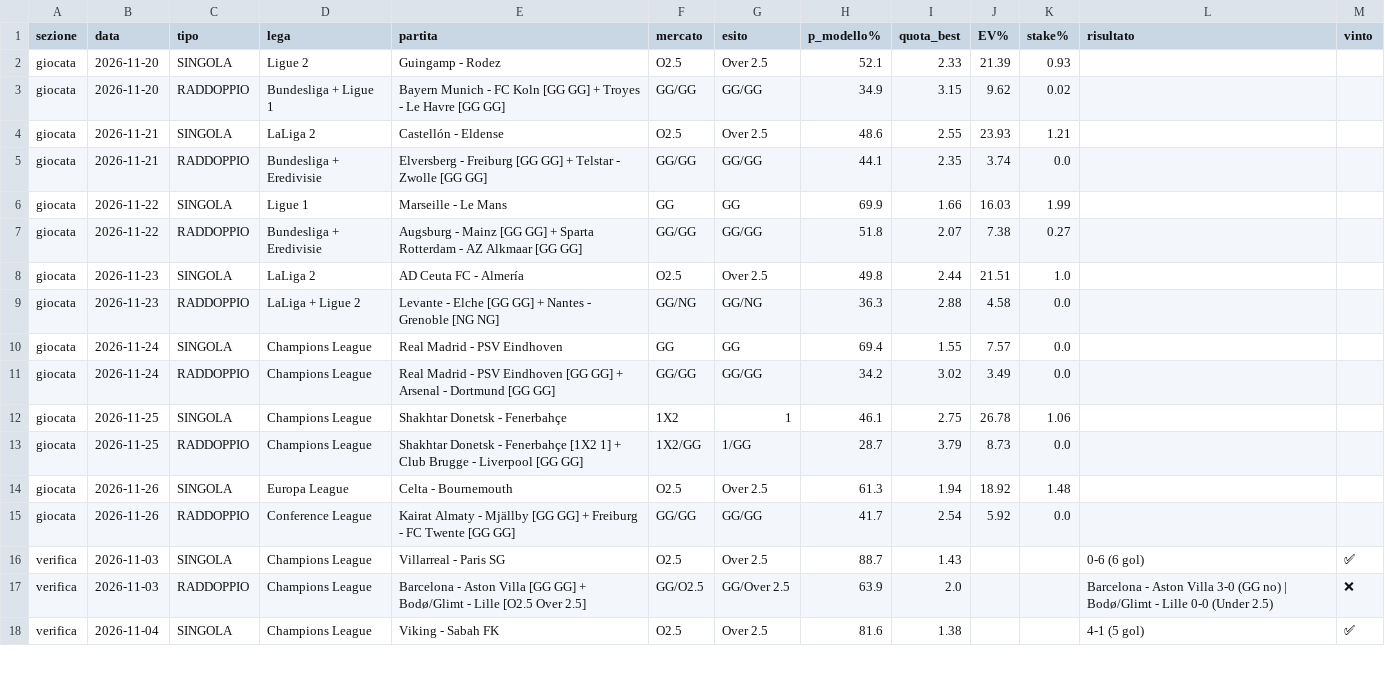
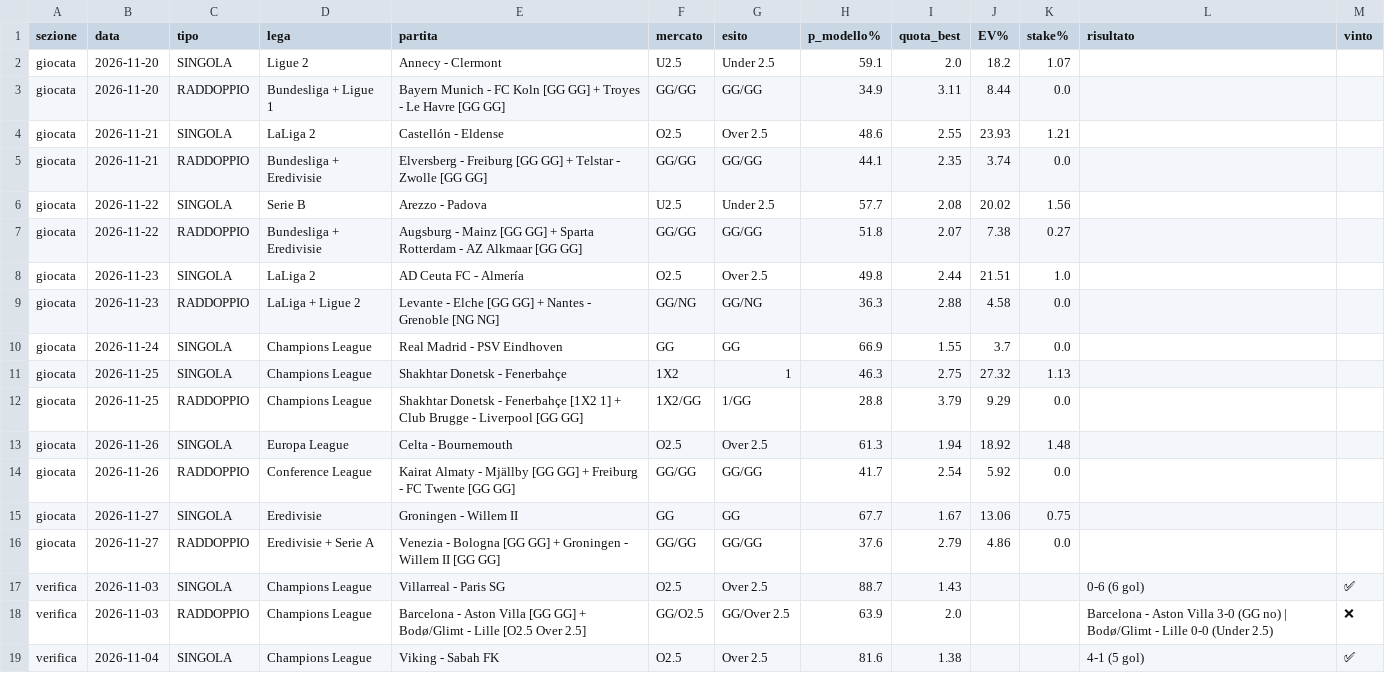
Before and after one commit to marianovigna95/predictor, a CSV file: site/archivio_giocate.csv, drawn as a sheet; only a part is shown.

```diff
--- a/site/archivio_giocate.csv
+++ b/site/archivio_giocate.csv
@@ -1,7 +1,7 @@
 sezione,data,tipo,lega,partita,mercato,esito,p_modello%,quota_best,EV%,stake%,risultato,vinto
-giocata,2026-11-20,SINGOLA,Ligue 2,Guingamp - Rodez,O2.5,Over 2.5,52.1,2.33,21.39,0.93,,
-giocata,2026-11-20,RADDOPPIO,Bundesliga + Ligue 1,Bayern Munich - FC Koln [GG GG] + Troyes - Le Havre [GG GG],GG/GG,GG/GG,34.9,3.15,9.62,0.02,,
+giocata,2026-11-20,SINGOLA,Ligue 2,Annecy - Clermont,U2.5,Under 2.5,59.1,2.0,18.2,1.07,,
+giocata,2026-11-20,RADDOPPIO,Bundesliga + Ligue 1,Bayern Munich - FC Koln [GG GG] + Troyes - Le Havre [GG GG],GG/GG,GG/GG,34.9,3.11,8.44,0.0,,
 giocata,2026-11-21,SINGOLA,LaLiga 2,Castellón - Eldense,O2.5,Over 2.5,48.6,2.55,23.93,1.21,,
 giocata,2026-11-21,RADDOPPIO,Bundesliga + Eredivisie,Elversberg - Freiburg [GG GG] + Telstar - Zwolle [GG GG],GG/GG,GG/GG,44.1,2.35,3.74,0.0,,
-giocata,2026-11-22,SINGOLA,Ligue 1,Marseille - Le Mans,GG,GG,69.9,1.66,16.03,1.99,,
+giocata,2026-11-22,SINGOLA,Serie B,Arezzo - Padova,U2.5,Under 2.5,57.7,2.08,20.02,1.56,,
 giocata,2026-11-22,RADDOPPIO,Bundesliga + Eredivisie,Augsburg - Mainz [GG GG] + Sparta Rotterdam - AZ Alkmaar [GG GG],GG/GG,GG/GG,51.8,2.07,7.38,0.27,,
@@ -9,8 +9,9 @@ giocata,2026-11-23,SINGOLA,LaLiga 2,AD Ceuta FC - Almería,O2.5,Over 2.5,49.8,2.
 giocata,2026-11-23,RADDOPPIO,LaLiga + Ligue 2,Levante - Elche [GG GG] + Nantes - Grenoble [NG NG],GG/NG,GG/NG,36.3,2.88,4.58,0.0,,
-giocata,2026-11-24,SINGOLA,Champions League,Real Madrid - PSV Eindhoven,GG,GG,69.4,1.55,7.57,0.0,,
-giocata,2026-11-24,RADDOPPIO,Champions League,Real Madrid - PSV Eindhoven [GG GG] + Arsenal - Dortmund [GG GG],GG/GG,GG/GG,34.2,3.02,3.49,0.0,,
-giocata,2026-11-25,SINGOLA,Champions League,Shakhtar Donetsk - Fenerbahçe,1X2,1,46.1,2.75,26.78,1.06,,
-giocata,2026-11-25,RADDOPPIO,Champions League,Shakhtar Donetsk - Fenerbahçe [1X2 1] + Club Brugge - Liverpool [GG GG],1X2/GG,1/GG,28.7,3.79,8.73,0.0,,
+giocata,2026-11-24,SINGOLA,Champions League,Real Madrid - PSV Eindhoven,GG,GG,66.9,1.55,3.7,0.0,,
+giocata,2026-11-25,SINGOLA,Champions League,Shakhtar Donetsk - Fenerbahçe,1X2,1,46.3,2.75,27.32,1.13,,
+giocata,2026-11-25,RADDOPPIO,Champions League,Shakhtar Donetsk - Fenerbahçe [1X2 1] + Club Brugge - Liverpool [GG GG],1X2/GG,1/GG,28.8,3.79,9.29,0.0,,
 giocata,2026-11-26,SINGOLA,Europa League,Celta - Bournemouth,O2.5,Over 2.5,61.3,1.94,18.92,1.48,,
 giocata,2026-11-26,RADDOPPIO,Conference League,Kairat Almaty - Mjällby [GG GG] + Freiburg - FC Twente [GG GG],GG/GG,GG/GG,41.7,2.54,5.92,0.0,,
+giocata,2026-11-27,SINGOLA,Eredivisie,Groningen - Willem II,GG,GG,67.7,1.67,13.06,0.75,,
+giocata,2026-11-27,RADDOPPIO,Eredivisie + Serie A,Venezia - Bologna [GG GG] + Groningen - Willem II [GG GG],GG/GG,GG/GG,37.6,2.79,4.86,0.0,,
 verifica,2026-11-03,SINGOLA,Champions League,Villarreal - Paris SG,O2.5,Over 2.5,88.7,1.43,,,0-6 (6 gol),✅
```
Also changed, not shown: data/bilancio_motore.csv, data/espn_check.csv, 40 other files.
